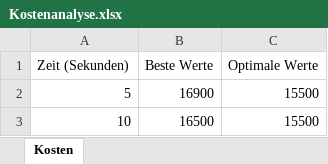
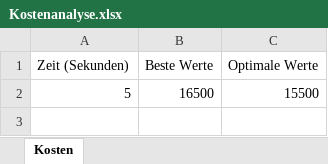
Before and after one commit to Dr-SIRM/project-x, an Excel workbook: Kostenanalyse.xlsx, sheet Kosten, drawn as a sheet; values as stored, in another font and other column widths than the file's, no borders; charts and pictures not drawn; the diff names each change by its address in the sheet, - before the commit and + after, or states it on an @@ line.

```diff
--- a/Kostenanalyse.xlsx (sheet Kosten)
+++ b/Kostenanalyse.xlsx (sheet Kosten)
-B2 (Beste Werte): 16900
+B2 (Beste Werte): 16500
-row 3: 10 | 16500 | 15500
```
Also changed, not shown: charts or pictures, Einsatzplan.xlsx, 2 other files.
